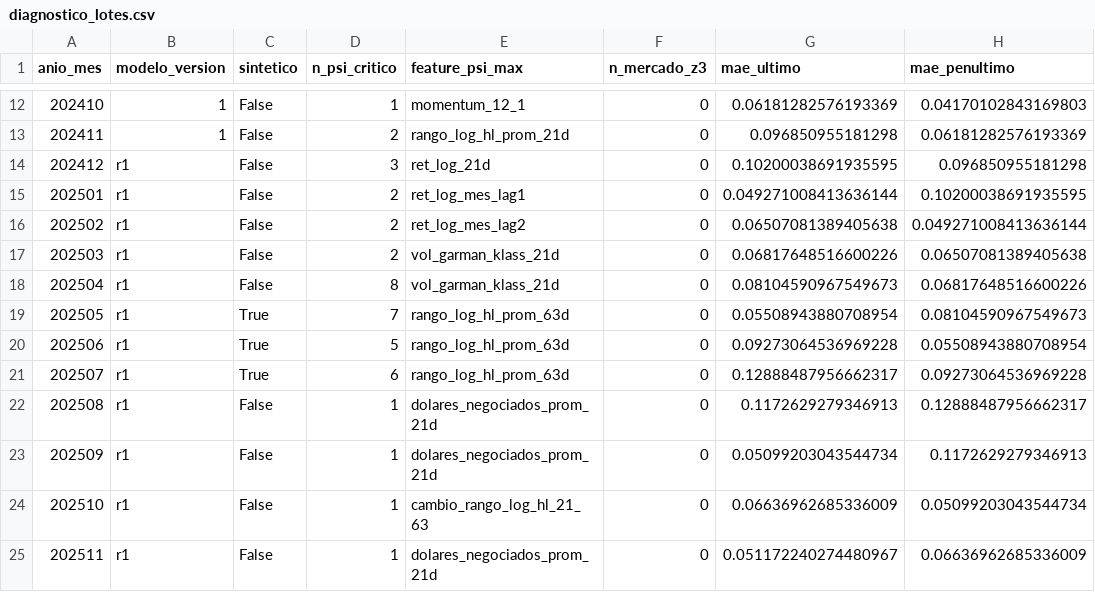
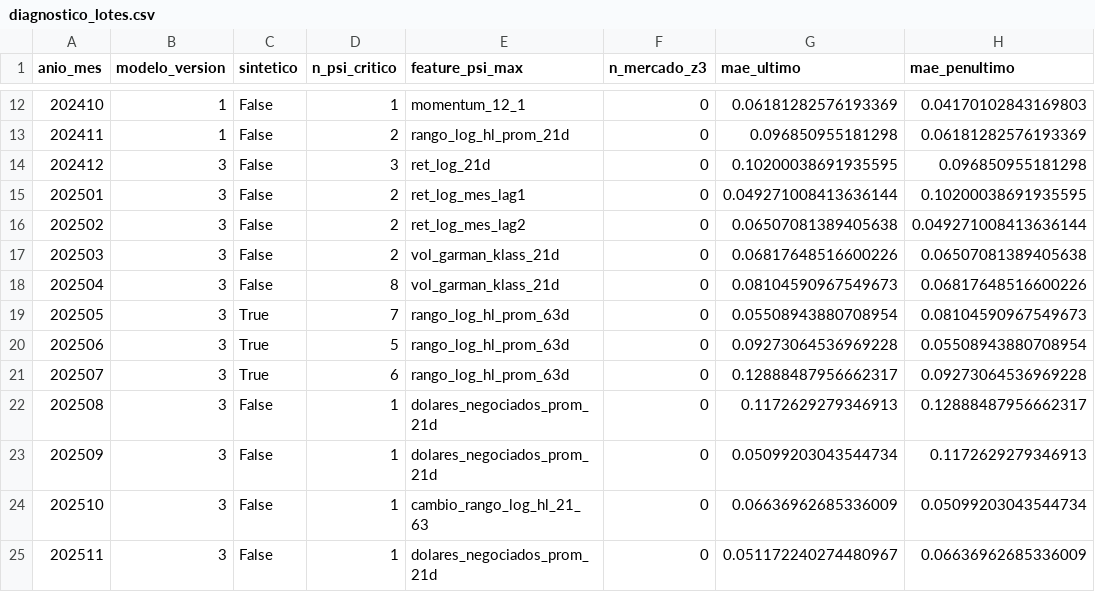
Before and after one commit to VirtualZen/data-science-end-to-end, a CSV file: psets/pset-04/docs/diagnostico_lotes.csv, drawn as a sheet; only a part is shown, gaps mark what is left out; the diff covers the shown part only; the diff names each change by its address in the sheet, - before the commit and + after, or states it on an @@ line.

```diff
--- a/psets/pset-04/docs/diagnostico_lotes.csv
+++ b/psets/pset-04/docs/diagnostico_lotes.csv
-B14:B25 (modelo_version): r1
+B14:B25 (modelo_version): 3
```
Also changed, not shown: 21 edited cells elsewhere in this file, 15 other files.
